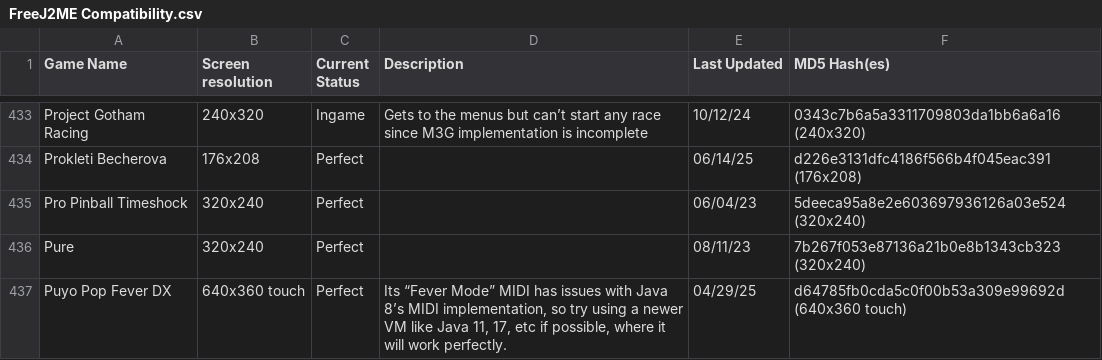
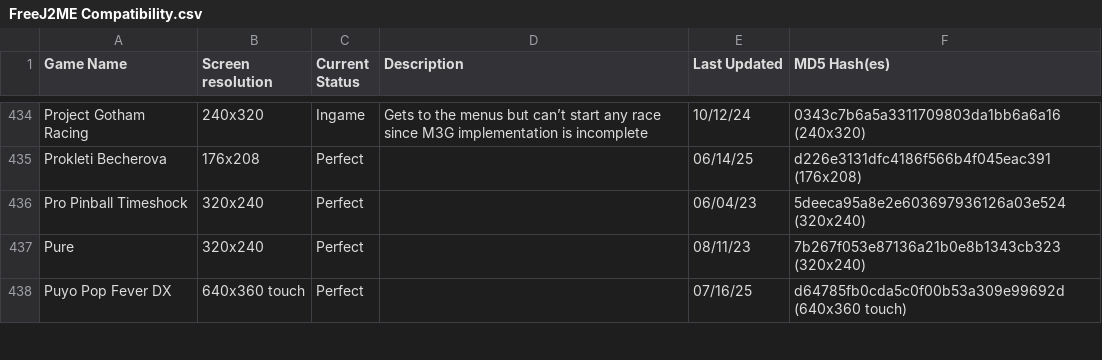
Before and after one commit to TASEmulators/freej2me-plus, a CSV file: docs/compat_data/FreeJ2ME Compatibility.csv, drawn as a sheet; only a part is shown, gaps mark what is left out; the diff covers the shown part only.

```diff
--- a/docs/compat_data/FreeJ2ME Compatibility.csv
+++ b/docs/compat_data/FreeJ2ME Compatibility.csv
@@ -436,2 +437,2 @@ Pro Pinball Timeshock|320x240|Perfect||06/04/23|5deeca95a8e2e603697936126a03e524
 Pure|320x240|Perfect||08/11/23|7b267f053e87136a21b0e8b1343cb323 (320x240)
-Puyo Pop Fever DX|640x360 touch|Perfect|Its “Fever Mode” MIDI has issues with Java 8’s MIDI implementation, so try using a newer VM like Java 11, 17, etc if possible, where it will work perfectly.|04/29/25|d64785fb0cda5c0f00b53a309e99692d (640x360 touch)
+Puyo Pop Fever DX|640x360 touch|Perfect||07/16/25|d64785fb0cda5c0f00b53a309e99692d (640x360 touch)
```
Also changed, not shown: 1 added row and 11 edited cells elsewhere in this file.
